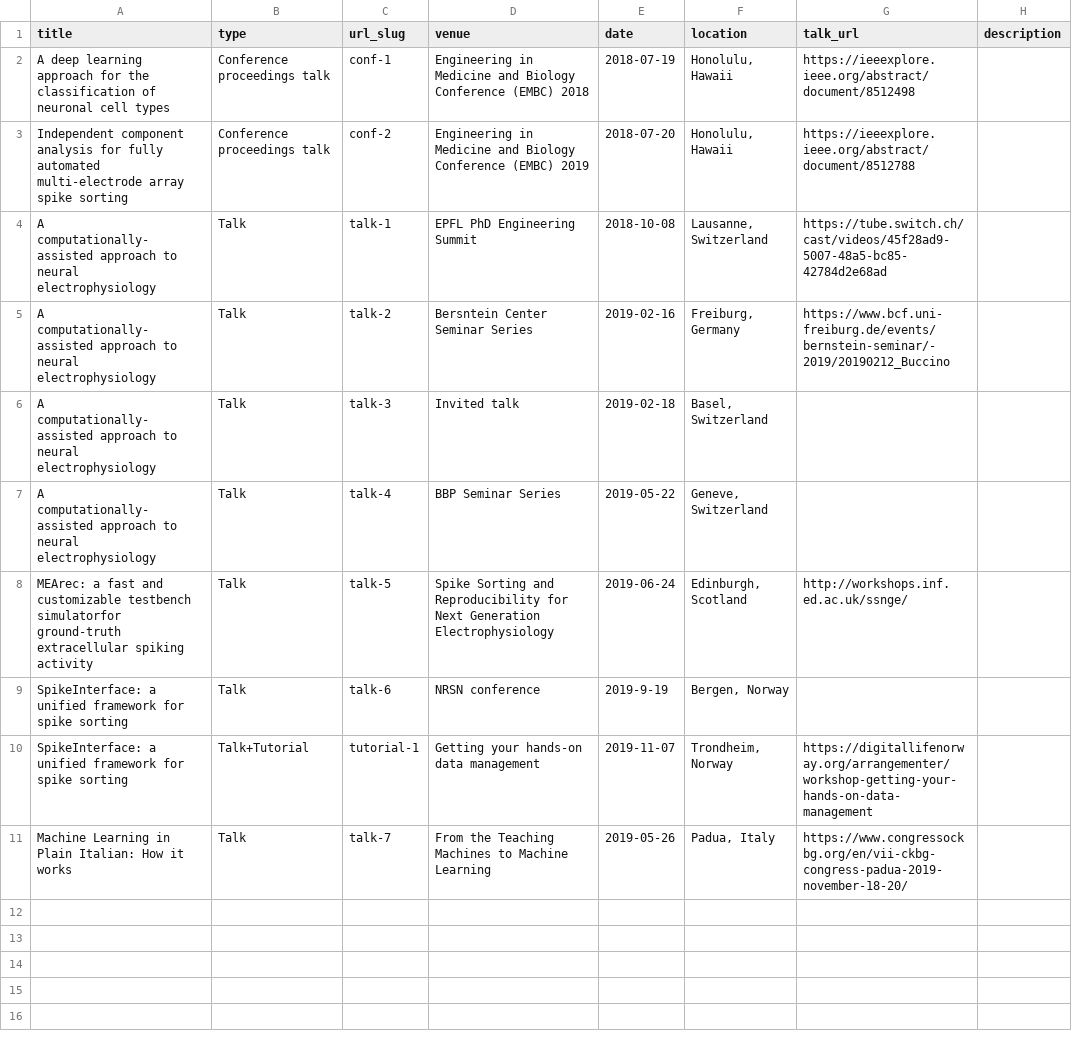
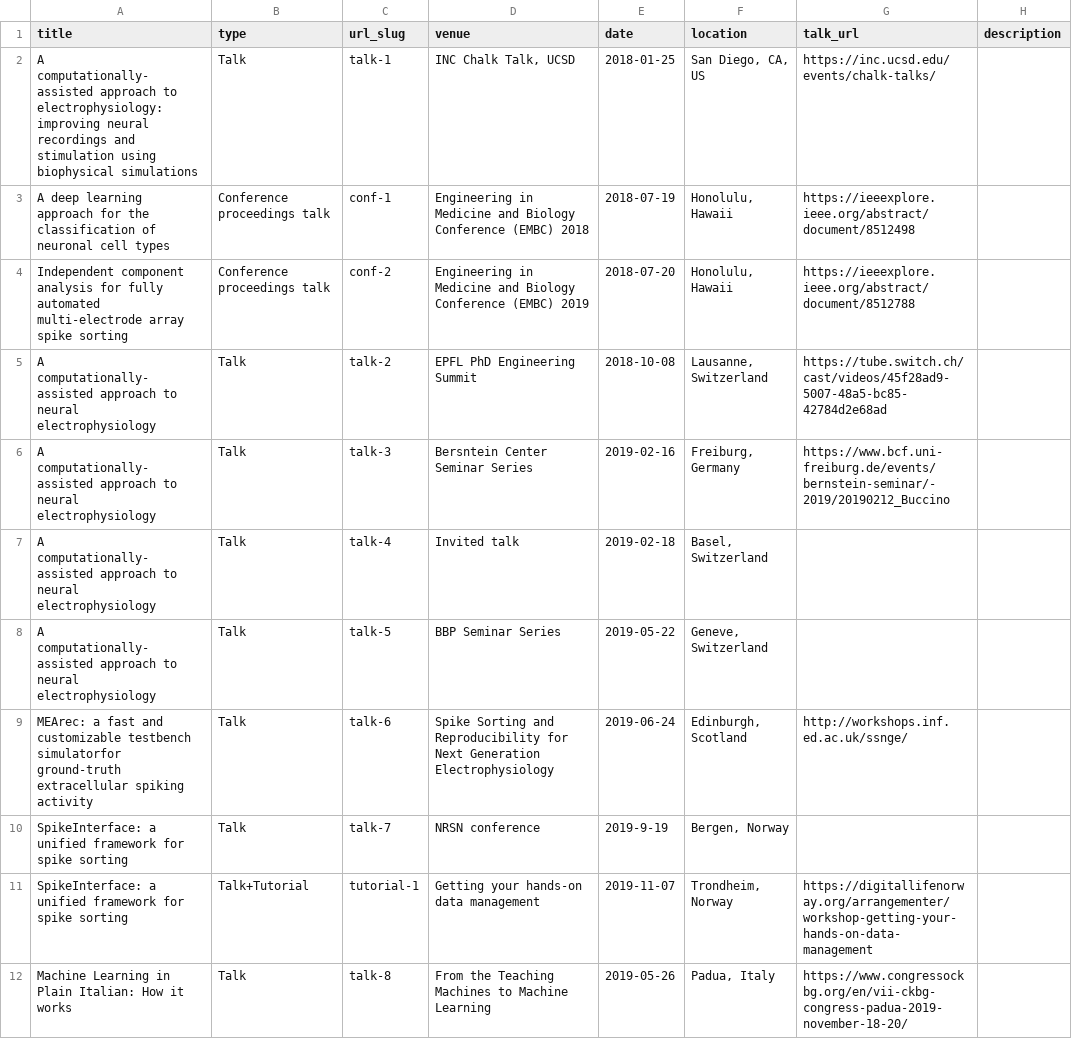
Before and after one commit to S4MIR4/samirabach.github.io, a TSV file: markdown_generator/talks_real.tsv, drawn as a sheet.

Commit message:
updated talks

```diff
--- a/markdown_generator/talks_real.tsv
+++ b/markdown_generator/talks_real.tsv
@@ -1,11 +1,12 @@
 title	type	url_slug	venue	date	location	talk_url	description
+A computationally-assisted approach to electrophysiology: improving neural recordings and stimulation using biophysical simulations	Talk	talk-1	INC Chalk Talk, UCSD	2018-01-25	San Diego, CA, US	https://inc.ucsd.edu/events/chalk-talks/	
 A deep learning approach for the classification of neuronal cell types	Conference proceedings talk	conf-1	Engineering in Medicine and Biology Conference (EMBC) 2018	2018-07-19	Honolulu, Hawaii	https://ieeexplore.ieee.org/abstract/document/8512498	
 Independent component analysis for fully automated multi-electrode array spike sorting	Conference proceedings talk	conf-2	Engineering in Medicine and Biology Conference (EMBC) 2019	2018-07-20	Honolulu, Hawaii	https://ieeexplore.ieee.org/abstract/document/8512788	
-A computationally-assisted approach to neural electrophysiology	Talk	talk-1	EPFL PhD Engineering Summit	2018-10-08	Lausanne, Switzerland	https://tube.switch.ch/cast/videos/45f28ad9-5007-48a5-bc85-42784d2e68ad	
-A computationally-assisted approach to neural electrophysiology	Talk	talk-2	Bersntein Center Seminar Series	2019-02-16	Freiburg, Germany	https://www.bcf.uni-freiburg.de/events/bernstein-seminar/-2019/20190212_Buccino	
-A computationally-assisted approach to neural electrophysiology	Talk	talk-3	Invited talk	2019-02-18	Basel, Switzerland		
-A computationally-assisted approach to neural electrophysiology	Talk	talk-4	BBP Seminar Series	2019-05-22	Geneve, Switzerland		
-MEArec: a fast and customizable testbench simulatorfor ground-truth extracellular spiking activity	Talk	talk-5	Spike Sorting and Reproducibility for Next Generation Electrophysiology	2019-06-24	Edinburgh, Scotland	http://workshops.inf.ed.ac.uk/ssnge/	
-SpikeInterface: a unified framework for spike sorting	Talk	talk-6	NRSN conference	2019-9-19	Bergen, Norway		
+A computationally-assisted approach to neural electrophysiology	Talk	talk-2	EPFL PhD Engineering Summit	2018-10-08	Lausanne, Switzerland	https://tube.switch.ch/cast/videos/45f28ad9-5007-48a5-bc85-42784d2e68ad	
+A computationally-assisted approach to neural electrophysiology	Talk	talk-3	Bersntein Center Seminar Series	2019-02-16	Freiburg, Germany	https://www.bcf.uni-freiburg.de/events/bernstein-seminar/-2019/20190212_Buccino	
+A computationally-assisted approach to neural electrophysiology	Talk	talk-4	Invited talk	2019-02-18	Basel, Switzerland		
+A computationally-assisted approach to neural electrophysiology	Talk	talk-5	BBP Seminar Series	2019-05-22	Geneve, Switzerland		
+MEArec: a fast and customizable testbench simulatorfor ground-truth extracellular spiking activity	Talk	talk-6	Spike Sorting and Reproducibility for Next Generation Electrophysiology	2019-06-24	Edinburgh, Scotland	http://workshops.inf.ed.ac.uk/ssnge/	
+SpikeInterface: a unified framework for spike sorting	Talk	talk-7	NRSN conference	2019-9-19	Bergen, Norway		
 SpikeInterface: a unified framework for spike sorting	Talk+Tutorial	tutorial-1	Getting your hands-on data management	2019-11-07	Trondheim, Norway	https://digitallifenorway.org/arrangementer/workshop-getting-your-hands-on-data-management	
-Machine Learning in Plain Italian: How it works	Talk	talk-7	From the Teaching Machines to Machine Learning	2019-05-26	Padua, Italy	https://www.congressockbg.org/en/vii-ckbg-congress-padua-2019-november-18-20/	
+Machine Learning in Plain Italian: How it works	Talk	talk-8	From the Teaching Machines to Machine Learning	2019-05-26	Padua, Italy	https://www.congressockbg.org/en/vii-ckbg-congress-padua-2019-november-18-20/	
```
